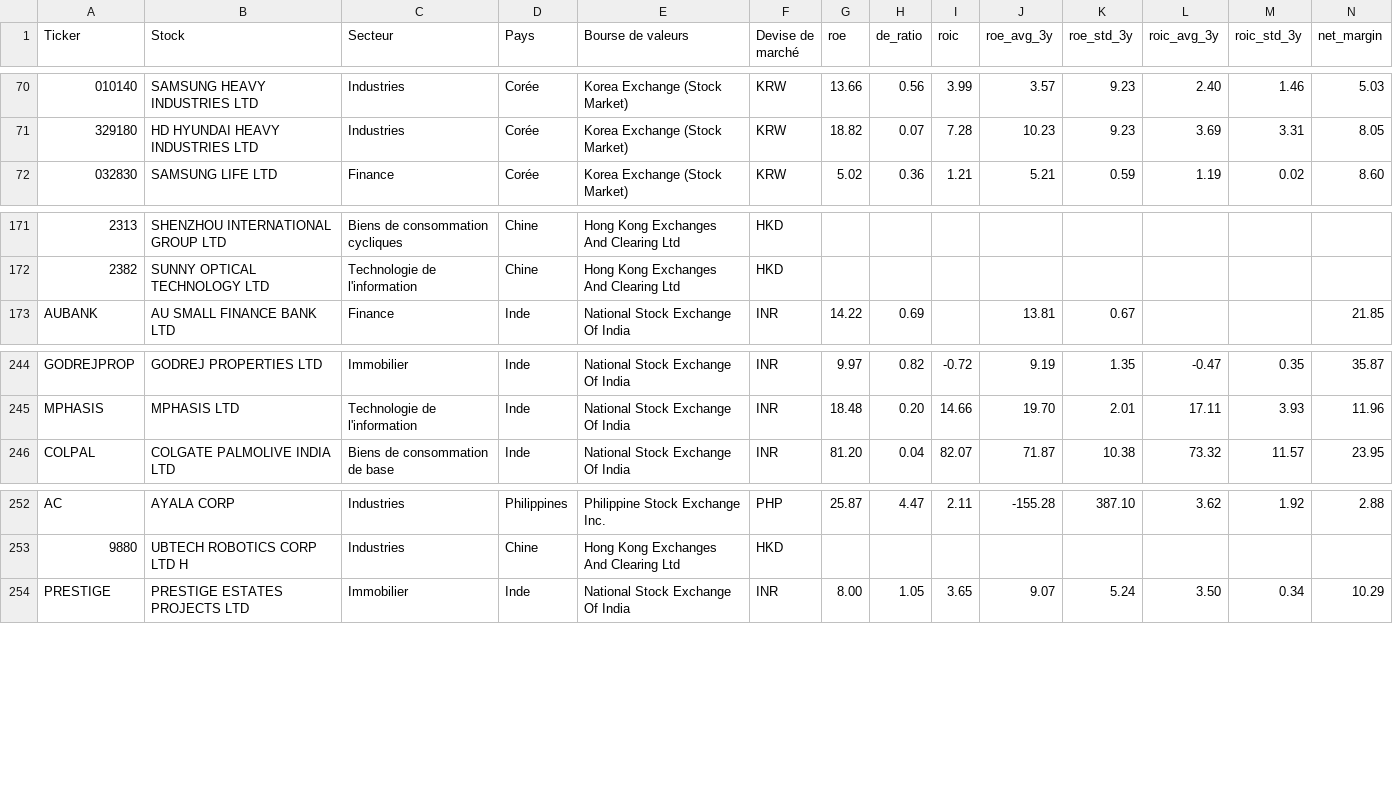
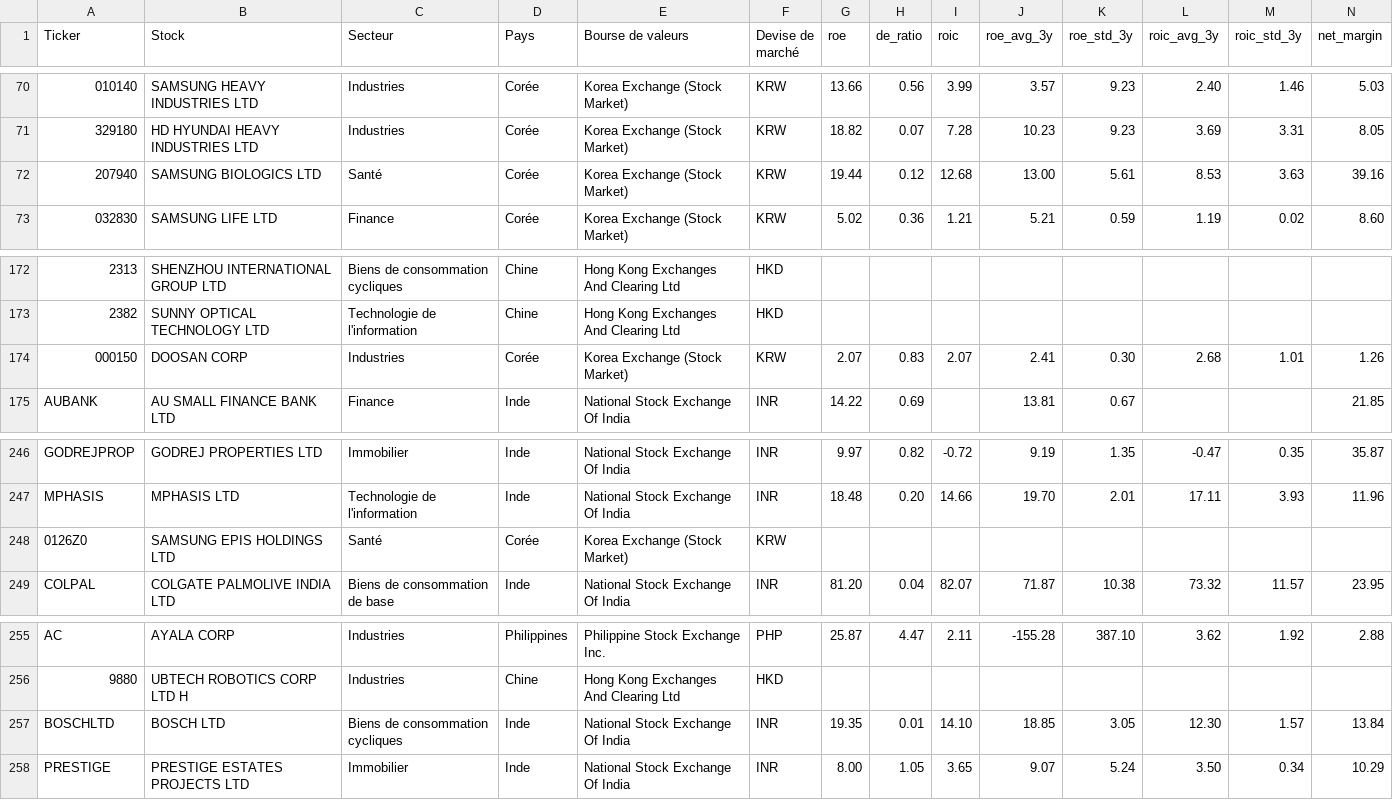
Before and after one commit to Bencode92/stock-analysis-platform, a CSV file: data/filtered/Actions_Asie_filtered.csv, drawn as a sheet; only a part is shown, gaps mark what is left out; rows hold the shown columns only; the diff names each change by its address in the sheet, - before the commit and + after, or states it on an @@ line.

```diff
--- a/data/filtered/Actions_Asie_filtered.csv
+++ b/data/filtered/Actions_Asie_filtered.csv
+row 72: 207940 | SAMSUNG BIOLOGICS LTD | Santé | Corée | Korea Exchange (Stock Market) | KRW | 19.44 | 0.12 | 12.68 | 13.00 | 5.61 | 8.53 | 3.63 | 39.16
+row 174: 000150 | DOOSAN CORP | Industries | Corée | Korea Exchange (Stock Market) | KRW | 2.07 | 0.83 | 2.07 | 2.41 | 0.30 | 2.68 | 1.01 | 1.26
+row 248: 0126Z0 | SAMSUNG EPIS HOLDINGS LTD | Santé | Corée | Korea Exchange (Stock Market) | KRW
+row 257: BOSCHLTD | BOSCH LTD | Biens de consommation cycliques | Inde | National Stock Exchange Of India | INR | 19.35 | 0.01 | 14.10 | 18.85 | 3.05 | 12.30 | 1.57 | 13.84
```
Also changed, not shown: data/filtered/Actions_Asie_rejected.csv, data/filtered/Actions_US_filtered.csv, 6 other files.
